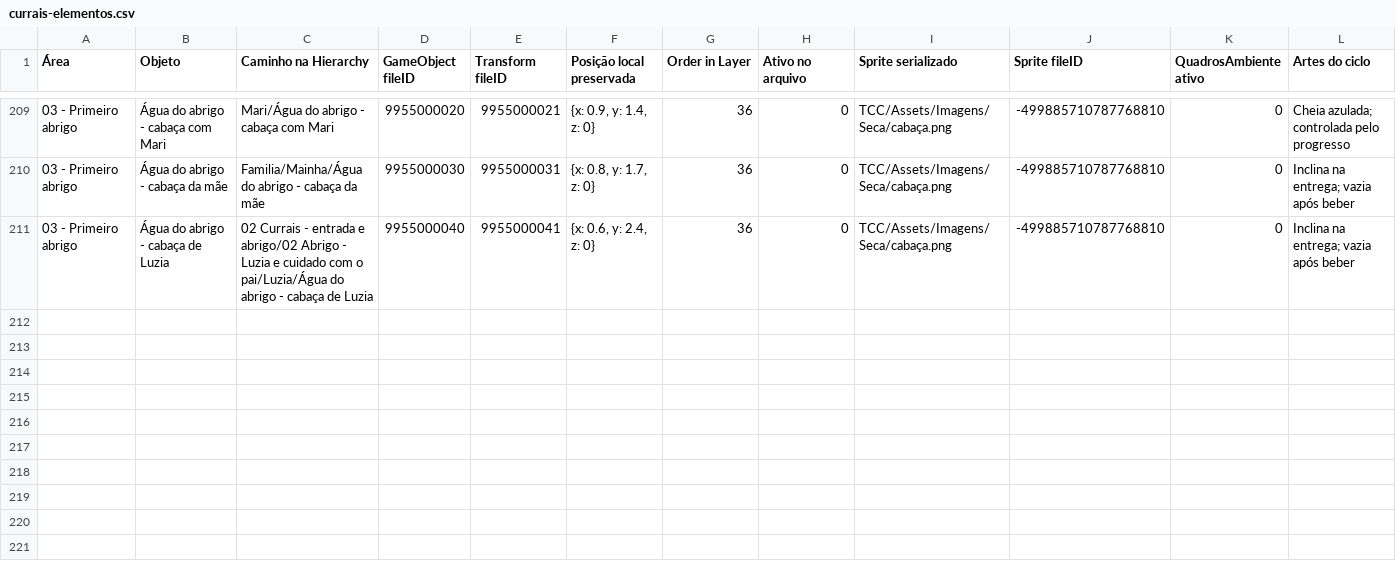
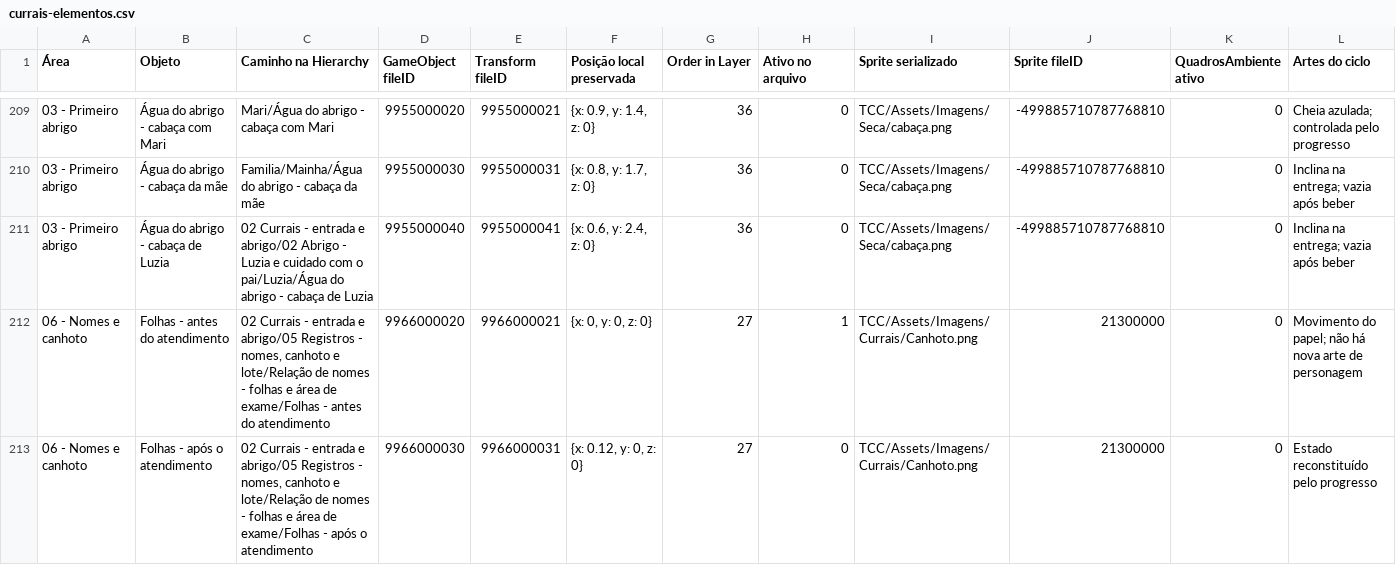
Before and after one commit to claarotinha/TCC, a CSV file: docs/currais-elementos.csv, drawn as a sheet; only a part is shown, gaps mark what is left out; the diff covers the shown part only.

Commit message:
Organiza registros

```diff
--- a/docs/currais-elementos.csv
+++ b/docs/currais-elementos.csv
@@ -211 +211,3 @@
 "03 - Primeiro abrigo","Água do abrigo - cabaça de Luzia","02 Currais - entrada e abrigo/02 Abrigo - Luzia e cuidado com o pai/Luzia/Água do abrigo - cabaça de Luzia","9955000040","9955000041","{x: 0.6, y: 2.4, z: 0}","36","0","TCC/Assets/Imagens/Seca/cabaça.png","-499885710787768810","0","Inclina na entrega; vazia após beber"
+"06 - Nomes e canhoto","Folhas - antes do atendimento","02 Currais - entrada e abrigo/05 Registros - nomes, canhoto e lote/Relação de nomes - folhas e área de exame/Folhas - antes do atendimento","9966000020","9966000021","{x: 0, y: 0, z: 0}","27","1","TCC/Assets/Imagens/Currais/Canhoto.png","21300000","0","Movimento do papel; não há nova arte de personagem"
+"06 - Nomes e canhoto","Folhas - após o atendimento","02 Currais - entrada e abrigo/05 Registros - nomes, canhoto e lote/Relação de nomes - folhas e área de exame/Folhas - após o atendimento","9966000030","9966000031","{x: 0.12, y: 0, z: 0}","27","0","TCC/Assets/Imagens/Currais/Canhoto.png","21300000","0","Estado reconstituído pelo progresso"
```
Also changed, not shown: 1 added row and 6 edited cells elsewhere in this file, 7 other files.
